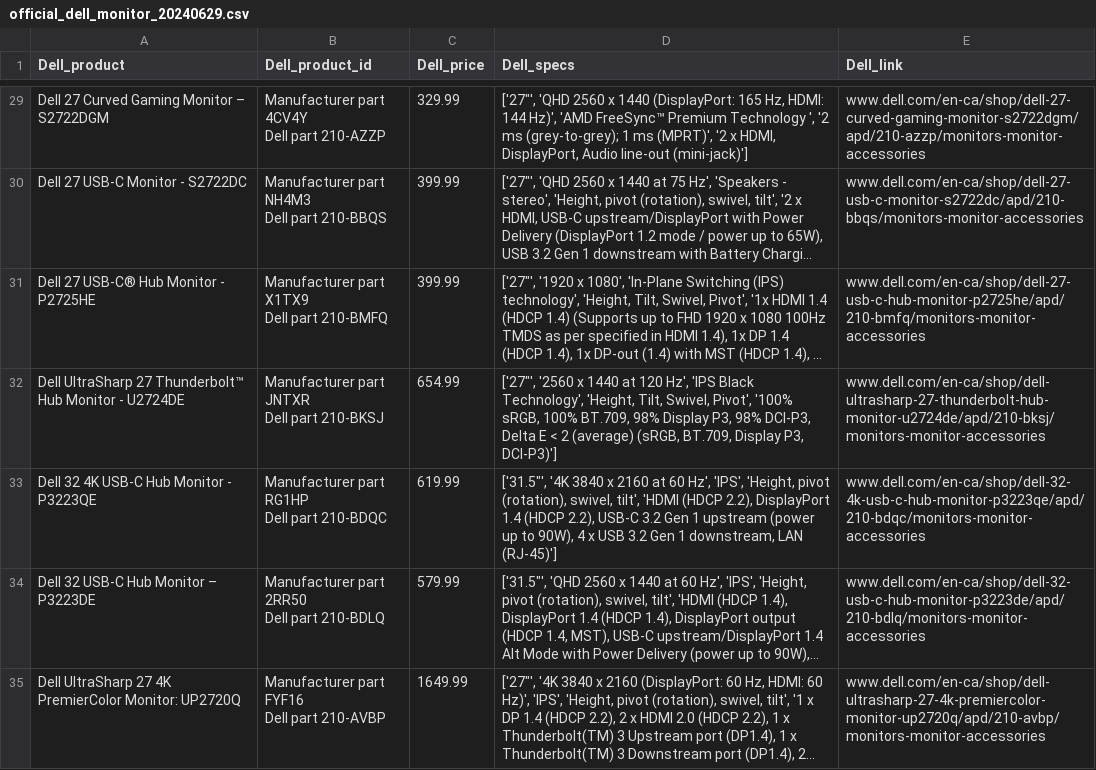
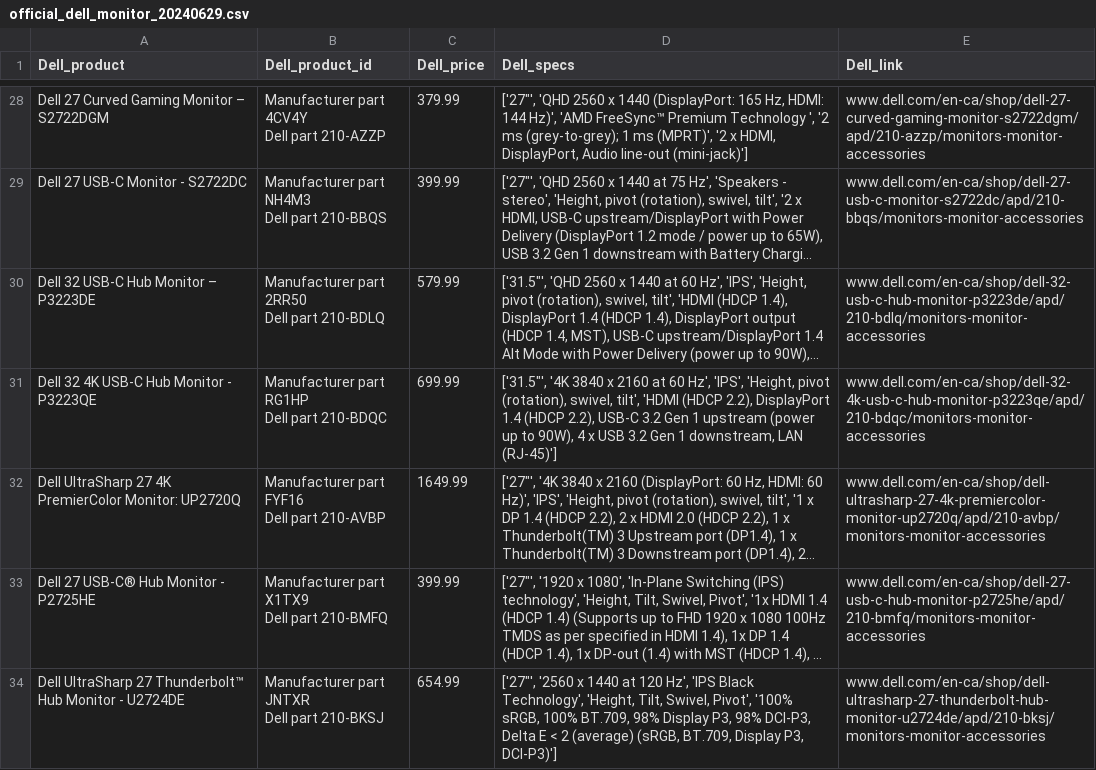
Before and after one commit to sunshineagoo17/brainstation-industry-project-local-install, a CSV file: server/scripts/data/official_dell_monitor_20240629.csv, drawn as a sheet; only a part is shown, gaps mark what is left out; long unchanged cells end in …; removed rows and columns are numbered as before the commit, all else as after; ↵ is a line break in a cell; the diff covers the shown part only; the diff names each change by its address in the sheet, - before the commit and + after, or states it on an @@ line.

```diff
--- a/server/scripts/data/official_dell_monitor_20240629.csv
+++ b/server/scripts/data/official_dell_monitor_20240629.csv
-C28 (Dell_price): 329.99
+C28 (Dell_price): 379.99
@@ row 34 moved to row 30: Dell 32 USB-C Hub Monitor – P3223DE @@
+row 31: Dell 32 4K USB-C Hub Monitor - P3223QE | Manufacturer part RG1HP ↵ Dell part 210-BDQC | 699.99 | ['31.5"', '4K 3840 x 2160 at 60 Hz', 'IPS', 'Height, pivot (rotation), swivel, tilt', 'HDMI (HDCP 2.2), DisplayPort 1.4 (HDCP 2.2), USB-C 3.2 Gen 1 upstream (power up to 90W), 4 x USB 3.2 Gen 1 downstream, LAN (RJ-45)'] | www.dell.com/en-ca/shop/dell-32-4k-usb-c-hub-monitor-p3223qe/apd/210-bdqc/monitors-monitor-accessories
@@ row 35 moved to row 32: Dell UltraSharp 27 4K PremierColor Monit… @@
-row 33: Dell 32 4K USB-C Hub Monitor - P3223QE | Manufacturer part RG1HP ↵ Dell part 210-BDQC | 619.99 | ['31.5"', '4K 3840 x 2160 at 60 Hz', 'IPS', 'Height, pivot (rotation), swivel, tilt', 'HDMI (HDCP 2.2), DisplayPort 1.4 (HDCP 2.2), USB-C 3.2 Gen 1 upstream (power up to 90W), 4 x USB 3.2 Gen 1 downstream, LAN (RJ-45)'] | www.dell.com/en-ca/shop/dell-32-4k-usb-c-hub-monitor-p3223qe/apd/210-bdqc/monitors-monitor-accessories
```
Also changed, not shown: 10 added rows, 10 removed rows, 17 moved rows and 16 edited cells elsewhere in this file, 1 other file.
